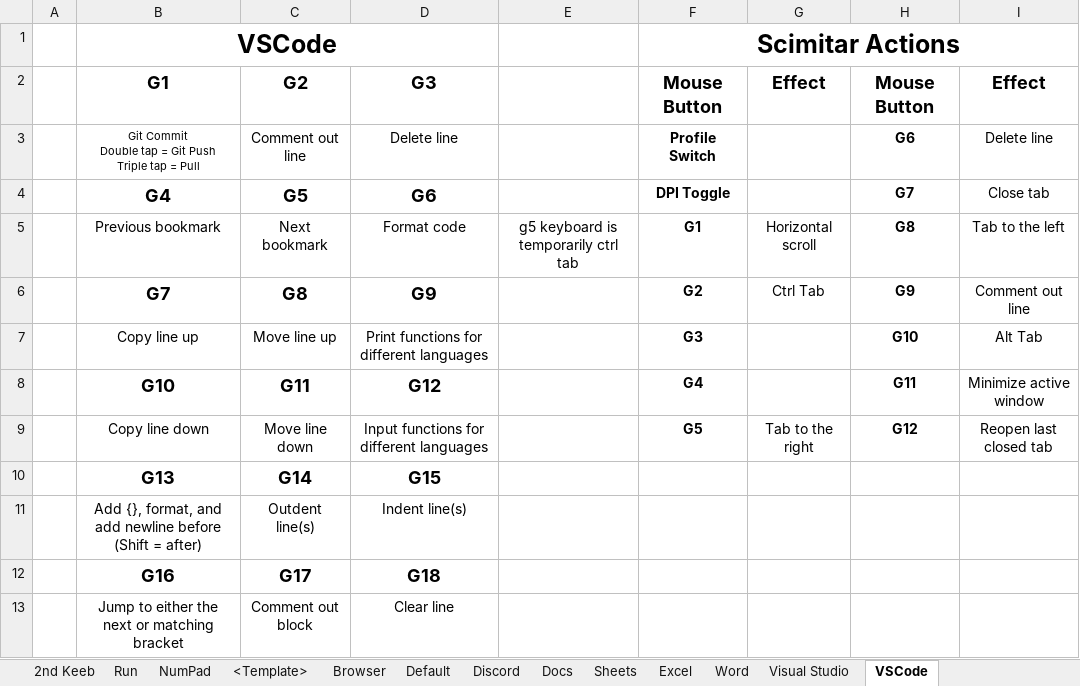
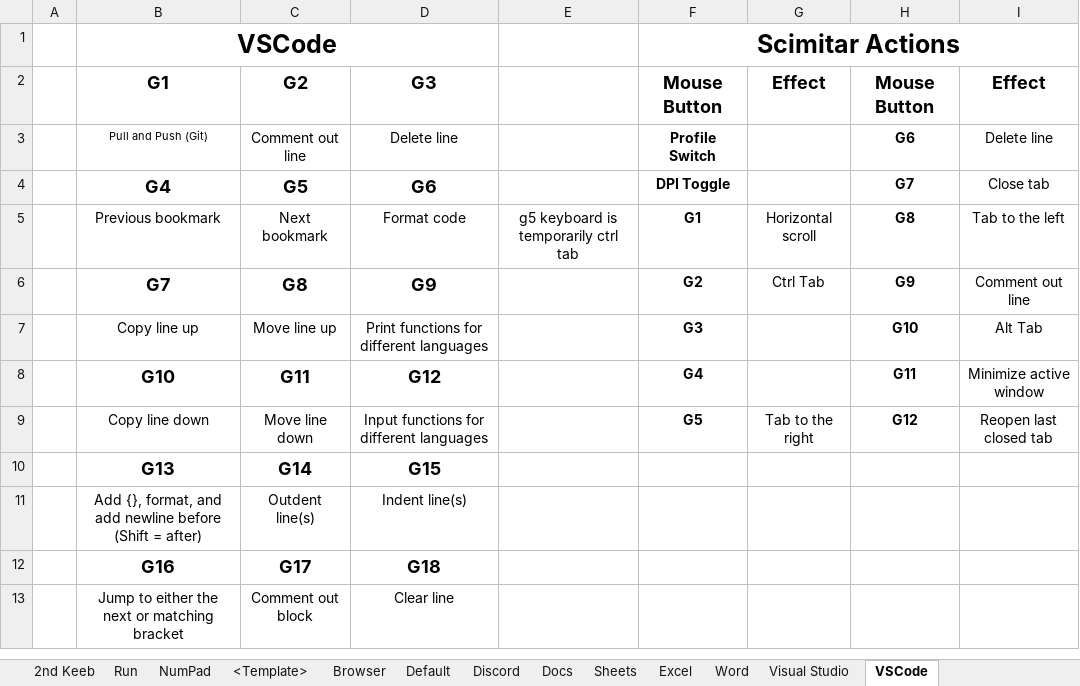
Before and after one commit to ellman12/AutoHotkey, an Excel workbook: Everything AutoHotkey.xlsx, sheet VSCode, drawn as a sheet; values as stored, in another font and other column widths than the file's, no borders; ↵ is a line break in a cell; the diff names each change by its address in the sheet, - before the commit and + after, or states it on an @@ line.

Commit message:
Change G1 VSCode to pull/push

```diff
--- a/Everything AutoHotkey.xlsx (sheet VSCode)
+++ b/Everything AutoHotkey.xlsx (sheet VSCode)
-B3: Git Commit ↵ Double tap = Git Push ↵ Triple tap = Pull
+B3: Pull and Push (Git)
```
Also changed, not shown: 2 other files.
